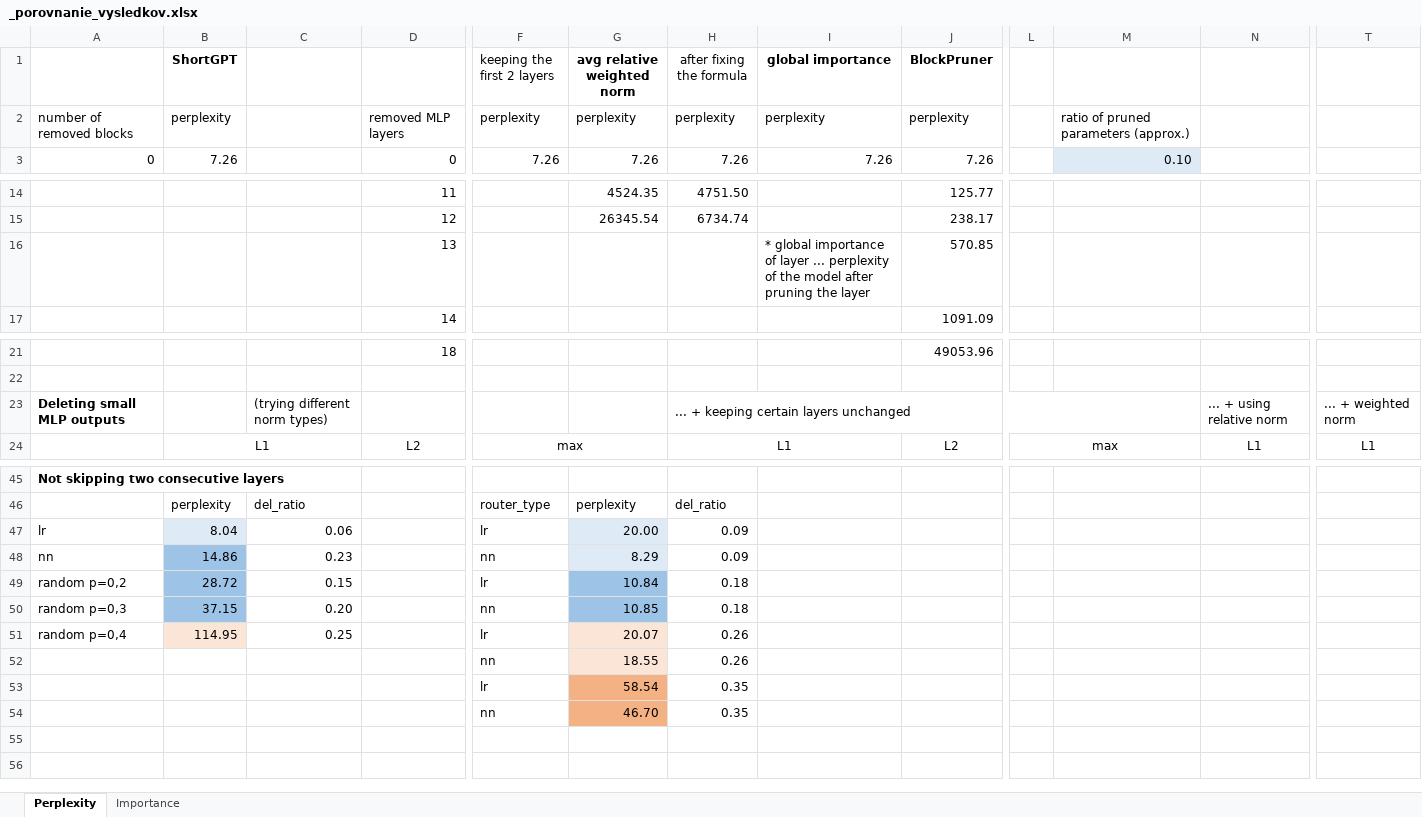
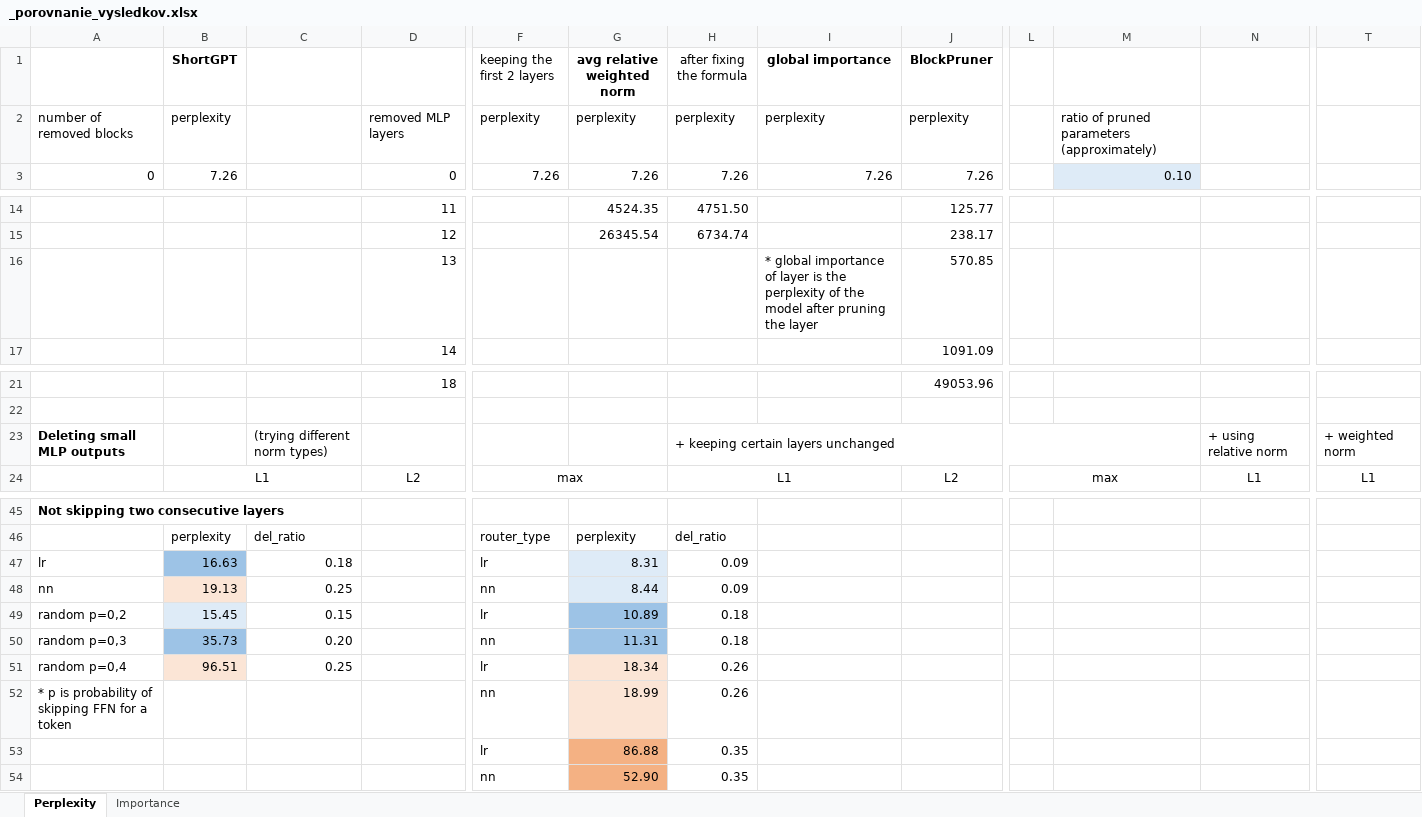
Before and after one commit to chutnakova5/Adaptive-layer-skipping, an Excel workbook: results/_porovnanie_vysledkov.xlsx, sheet Perplexity, drawn as a sheet; only a part is shown, gaps mark what is left out; values as stored, in another font and other column widths than the file's, no borders; the diff covers the shown part only; the diff names each change by its address in the sheet, - before the commit and + after, or states it on an @@ line.

Commit message:
reran dp_predictor and dp_test_predictors using C4 dataset to collect training data, update of results, plus switched to parquet for saving data

```diff
--- a/results/_porovnanie_vysledkov.xlsx (sheet Perplexity)
+++ b/results/_porovnanie_vysledkov.xlsx (sheet Perplexity)
-M2: ratio of pruned parameters (approx.)
+M2: ratio of pruned parameters (approximately)
-I16 (global importance): …of layer ... perplexity of…
+I16 (global importance): …of layer is the perplexity of…
-H23 (after fixing the formula): ... + keeping certain layers unchanged
+H23 (after fixing the formula): + keeping certain layers unchanged
-N23: ... + using relative norm
+N23: + using relative norm
-T23: ... + weighted norm
+T23: + weighted norm
-B47 (ShortGPT): 8.04
+B47 (ShortGPT): 16.63
-B47 fill: #DEEBF7
+B47 fill: #9DC3E6
-C47: 0.06
+C47: 0.18
-G47 (avg relative weighted norm): 20.00
+G47 (avg relative weighted norm): 8.31
-B48 (ShortGPT): 14.86
+B48 (ShortGPT): 19.13
-B48 fill: #9DC3E6
+B48 fill: #FBE5D6
-C48: 0.23
+C48: 0.25
-G48 (avg relative weighted norm): 8.29
+G48 (avg relative weighted norm): 8.44
-B49 (ShortGPT): 28.72
+B49 (ShortGPT): 15.45
-B49 fill: #9DC3E6
+B49 fill: #DEEBF7
-G49 (avg relative weighted norm): 10.84
+G49 (avg relative weighted norm): 10.89
-B50 (ShortGPT): 37.15
+B50 (ShortGPT): 35.73
-G50 (avg relative weighted norm): 10.85
+G50 (avg relative weighted norm): 11.31
-B51 (ShortGPT): 114.95
+B51 (ShortGPT): 96.51
-G51 (avg relative weighted norm): 20.07
+G51 (avg relative weighted norm): 18.34
-A52: (empty)
+A52: * p is probability of skipping FFN for a token
-G52 (avg relative weighted norm): 18.55
+G52 (avg relative weighted norm): 18.99
-G53 (avg relative weighted norm): 58.54
+G53 (avg relative weighted norm): 86.88
-G54 (avg relative weighted norm): 46.70
+G54 (avg relative weighted norm): 52.90
```
Also changed, not shown: 15 edited cells and cell formats elsewhere in this sheet, 11 other files.
